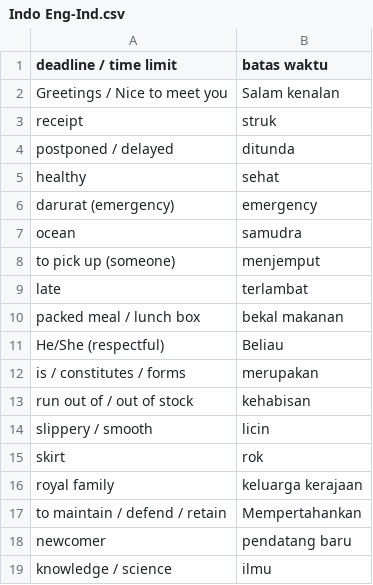
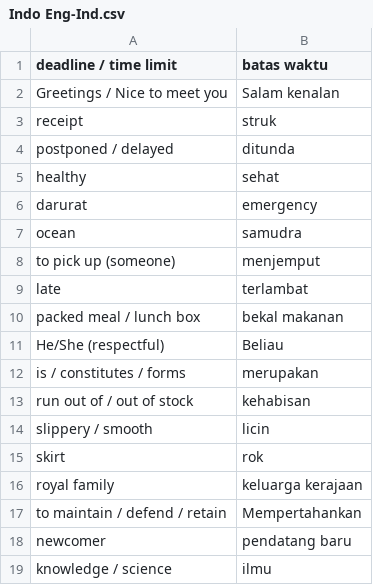
Before and after one commit to jjdevine/Flashcards, a CSV file: SourceCsvs/Indo Eng-Ind.csv, drawn as a sheet.

```diff
--- a/SourceCsvs/Indo Eng-Ind.csv
+++ b/SourceCsvs/Indo Eng-Ind.csv
@@ -5,3 +5,3 @@ postponed / delayed,ditunda
 healthy,sehat
-darurat (emergency),emergency
+darurat,emergency
 ocean,samudra
```
Also changed, not shown: SourceCsvs/Indo Ind-Eng.csv, 1 other file.
